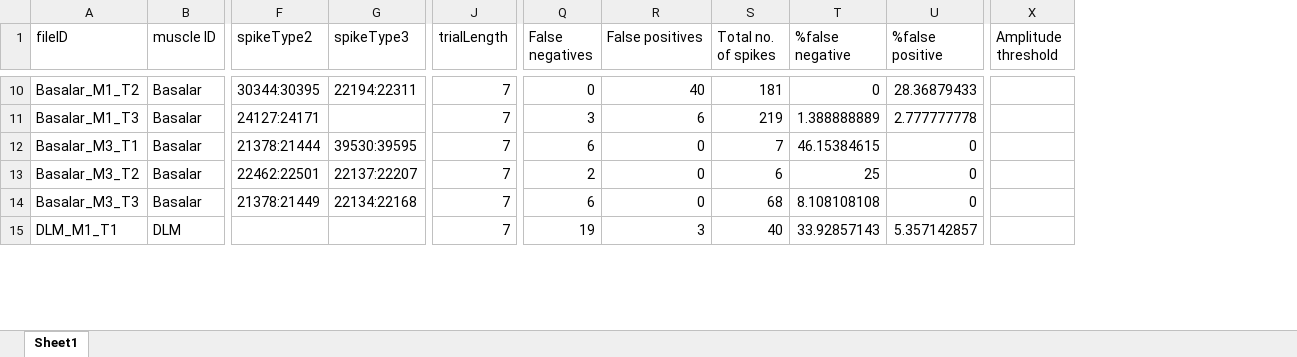
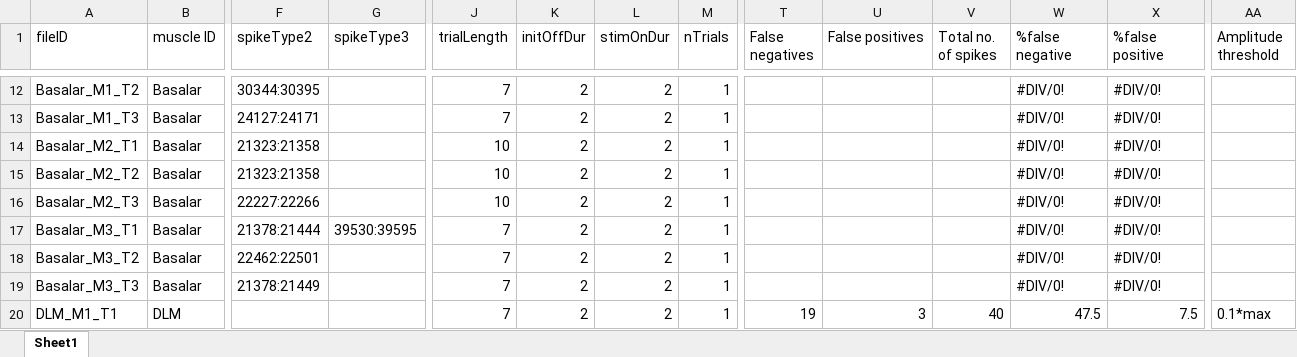
Before and after one commit to maitrilab6/EMG-latency-time-to-first-spike, an Excel workbook: spike templates_check_maitri.xlsx, sheet Sheet1, drawn as a sheet; only a part is shown, gaps mark what is left out; values as stored, in another font and other column widths than the file's, no cell formats; addresses are those after the commit; rows hold the shown columns only; the diff covers the shown part only; the diff names each change by its address in the sheet, - before the commit and + after, or states it on an @@ line.

Commit message:
Add files via upload
Final codes for EMG analysis.
add templates in spike templates_5.xlsx
verify filepath in EMEGanalysis.m
run metaplot.m

Note: EMGanalysis.m does not run independently.

```diff
--- a/spike templates_check_maitri.xlsx (sheet Sheet1)
+++ b/spike templates_check_maitri.xlsx (sheet Sheet1)
+column K (initOffDur), rows 12-13: 2 | 2; rows 17-20: all 2
+column L (stimOnDur), rows 12-13: 2 | 2; rows 17-20: all 2
+column M (nTrials), rows 12-13: 1 | 1; rows 17-20: all 1
-G12 (spikeType3): 22194:22311
+G12 (spikeType3): (empty)
-T12 (False negatives): 0
+T12 (False negatives): (empty)
-U12 (False positives): 40
+U12 (False positives): (empty)
-V12 (Total no. of spikes): 181
+V12 (Total no. of spikes): (empty)
-W12 (%false negative): 0
+W12 (%false negative): #DIV/0!
-X12 (%false positive): 28.36879433
+X12 (%false positive): #DIV/0!
-T13 (False negatives): 3
+T13 (False negatives): (empty)
-U13 (False positives): 6
+U13 (False positives): (empty)
-V13 (Total no. of spikes): 219
+V13 (Total no. of spikes): (empty)
-W13 (%false negative): 1.388888889
+W13 (%false negative): #DIV/0!
-X13 (%false positive): 2.777777778
+X13 (%false positive): #DIV/0!
+row 14: Basalar_M2_T1 | Basalar | 21323:21358 |  | 10 | 2 | 2 | 1 |  |  |  | #DIV/0! | #DIV/0!
+row 15: Basalar_M2_T2 | Basalar | 21323:21358 |  | 10 | 2 | 2 | 1 |  |  |  | #DIV/0! | #DIV/0!
+row 16: Basalar_M2_T3 | Basalar | 22227:22266 |  | 10 | 2 | 2 | 1 |  |  |  | #DIV/0! | #DIV/0!
-T17 (False negatives): 6
+T17 (False negatives): (empty)
-U17:U19 (False positives): 0
+U17:U19 (False positives): (empty)
-V17 (Total no. of spikes): 7
+V17 (Total no. of spikes): (empty)
-W17 (%false negative): 46.15384615
+W17 (%false negative): #DIV/0!
-X17:X19 (%false positive): 0
+X17:X19 (%false positive): #DIV/0!
-G18 (spikeType3): 22137:22207
+G18 (spikeType3): (empty)
-T18 (False negatives): 2
+T18 (False negatives): (empty)
-V18 (Total no. of spikes): 6
+V18 (Total no. of spikes): (empty)
-W18 (%false negative): 25
+W18 (%false negative): #DIV/0!
-G19 (spikeType3): 22134:22168
+G19 (spikeType3): (empty)
-T19 (False negatives): 6
+T19 (False negatives): (empty)
-V19 (Total no. of spikes): 68
+V19 (Total no. of spikes): (empty)
-W19 (%false negative): 8.108108108
+W19 (%false negative): #DIV/0!
-W20 (%false negative): 33.92857143
+W20 (%false negative): 47.5
-X20 (%false positive): 5.357142857
+X20 (%false positive): 7.5
-AA20 (Amplitude threshold): (empty)
+AA20 (Amplitude threshold): 0.1*max
```
Also changed, not shown: 15 added rows and 152 edited cells elsewhere in this sheet, cell formats, formulas that keep their value, 32 other files.
